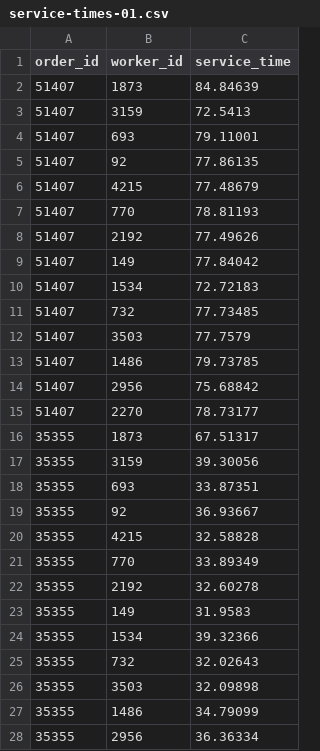
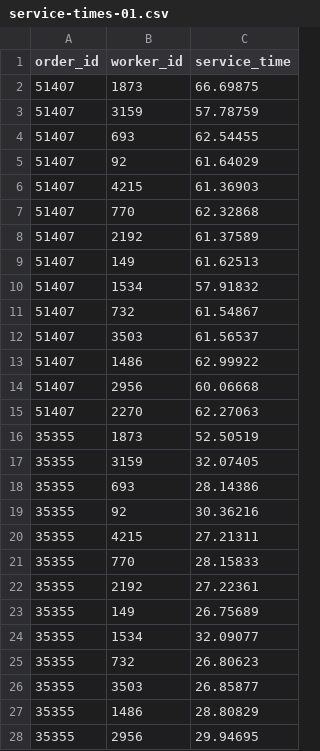
Before and after one commit to Datadivas333/aiseminar, a CSV file: alg1-outputs/instance-01/service-times-01.csv, drawn as a sheet; only a part is shown; the diff covers the shown part only.

```diff
--- a/alg1-outputs/instance-01/service-times-01.csv
+++ b/alg1-outputs/instance-01/service-times-01.csv
@@ -1,28 +1,28 @@
 order_id,worker_id,service_time
-51407,1873,84.84639
-51407,3159,72.5413
-51407,693,79.11001
-51407,92,77.86135
-51407,4215,77.48679
-51407,770,78.81193
-51407,2192,77.49626
-51407,149,77.84042
-51407,1534,72.72183
-51407,732,77.73485
-51407,3503,77.7579
-51407,1486,79.73785
-51407,2956,75.68842
-51407,2270,78.73177
-35355,1873,67.51317
-35355,3159,39.30056
-35355,693,33.87351
-35355,92,36.93667
-35355,4215,32.58828
-35355,770,33.89349
-35355,2192,32.60278
-35355,149,31.9583
-35355,1534,39.32366
-35355,732,32.02643
-35355,3503,32.09898
-35355,1486,34.79099
-35355,2956,36.36334
+51407,1873,66.69875
+51407,3159,57.78759
+51407,693,62.54455
+51407,92,61.64029
+51407,4215,61.36903
+51407,770,62.32868
+51407,2192,61.37589
+51407,149,61.62513
+51407,1534,57.91832
+51407,732,61.54867
+51407,3503,61.56537
+51407,1486,62.99922
+51407,2956,60.06668
+51407,2270,62.27063
+35355,1873,52.50519
+35355,3159,32.07405
+35355,693,28.14386
+35355,92,30.36216
+35355,4215,27.21311
+35355,770,28.15833
+35355,2192,27.22361
+35355,149,26.75689
+35355,1534,32.09077
+35355,732,26.80623
+35355,3503,26.85877
+35355,1486,28.80829
+35355,2956,29.94695
```
Also changed, not shown: 169 edited cells elsewhere in this file, alg1-outputs/instance-03/service-times-03.csv, 4 other files.
